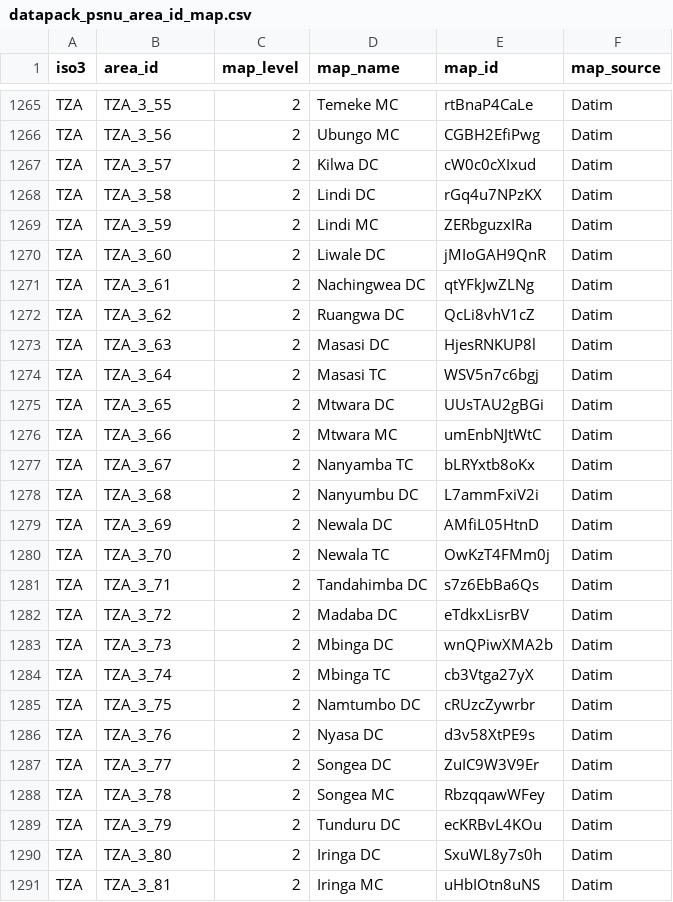
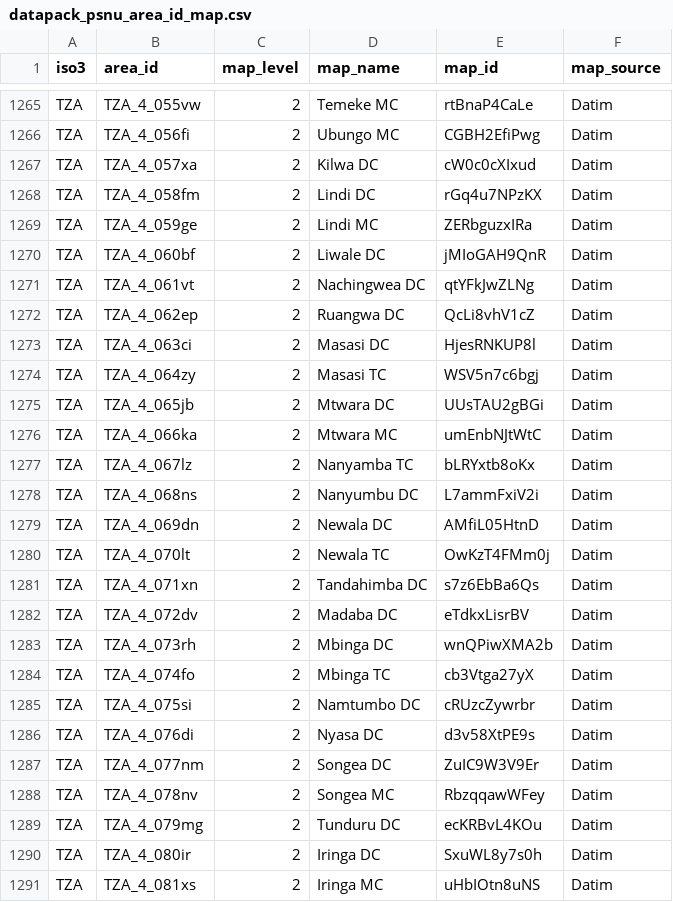
Before and after one commit to mrc-ide/naomi, a CSV file: inst/datapack/datapack_psnu_area_id_map.csv, drawn as a sheet; only a part is shown, gaps mark what is left out; the diff covers the shown part only; the diff names each change by its address in the sheet, - before the commit and + after, or states it on an @@ line.

Commit message:
update TZA pepfar Datim area_id mapping

```diff
--- a/inst/datapack/datapack_psnu_area_id_map.csv
+++ b/inst/datapack/datapack_psnu_area_id_map.csv
-B1265 (area_id): TZA_3_55
+B1265 (area_id): TZA_4_055vw
-B1266 (area_id): TZA_3_56
+B1266 (area_id): TZA_4_056fi
-B1267 (area_id): TZA_3_57
+B1267 (area_id): TZA_4_057xa
-B1268 (area_id): TZA_3_58
+B1268 (area_id): TZA_4_058fm
-B1269 (area_id): TZA_3_59
+B1269 (area_id): TZA_4_059ge
-B1270 (area_id): TZA_3_60
+B1270 (area_id): TZA_4_060bf
-B1271 (area_id): TZA_3_61
+B1271 (area_id): TZA_4_061vt
-B1272 (area_id): TZA_3_62
+B1272 (area_id): TZA_4_062ep
-B1273 (area_id): TZA_3_63
+B1273 (area_id): TZA_4_063ci
-B1274 (area_id): TZA_3_64
+B1274 (area_id): TZA_4_064zy
-B1275 (area_id): TZA_3_65
+B1275 (area_id): TZA_4_065jb
-B1276 (area_id): TZA_3_66
+B1276 (area_id): TZA_4_066ka
-B1277 (area_id): TZA_3_67
+B1277 (area_id): TZA_4_067lz
-B1278 (area_id): TZA_3_68
+B1278 (area_id): TZA_4_068ns
-B1279 (area_id): TZA_3_69
+B1279 (area_id): TZA_4_069dn
-B1280 (area_id): TZA_3_70
+B1280 (area_id): TZA_4_070lt
-B1281 (area_id): TZA_3_71
+B1281 (area_id): TZA_4_071xn
-B1282 (area_id): TZA_3_72
+B1282 (area_id): TZA_4_072dv
-B1283 (area_id): TZA_3_73
+B1283 (area_id): TZA_4_073rh
-B1284 (area_id): TZA_3_74
+B1284 (area_id): TZA_4_074fo
-B1285 (area_id): TZA_3_75
+B1285 (area_id): TZA_4_075si
-B1286 (area_id): TZA_3_76
+B1286 (area_id): TZA_4_076di
-B1287 (area_id): TZA_3_77
+B1287 (area_id): TZA_4_077nm
-B1288 (area_id): TZA_3_78
+B1288 (area_id): TZA_4_078nv
-B1289 (area_id): TZA_3_79
+B1289 (area_id): TZA_4_079mg
-B1290 (area_id): TZA_3_80
+B1290 (area_id): TZA_4_080ir
-B1291 (area_id): TZA_3_81
+B1291 (area_id): TZA_4_081xs
```
Also changed, not shown: 168 edited cells elsewhere in this file, inst/datapack/datapack_psnu_area_level.csv, 2 other files.
